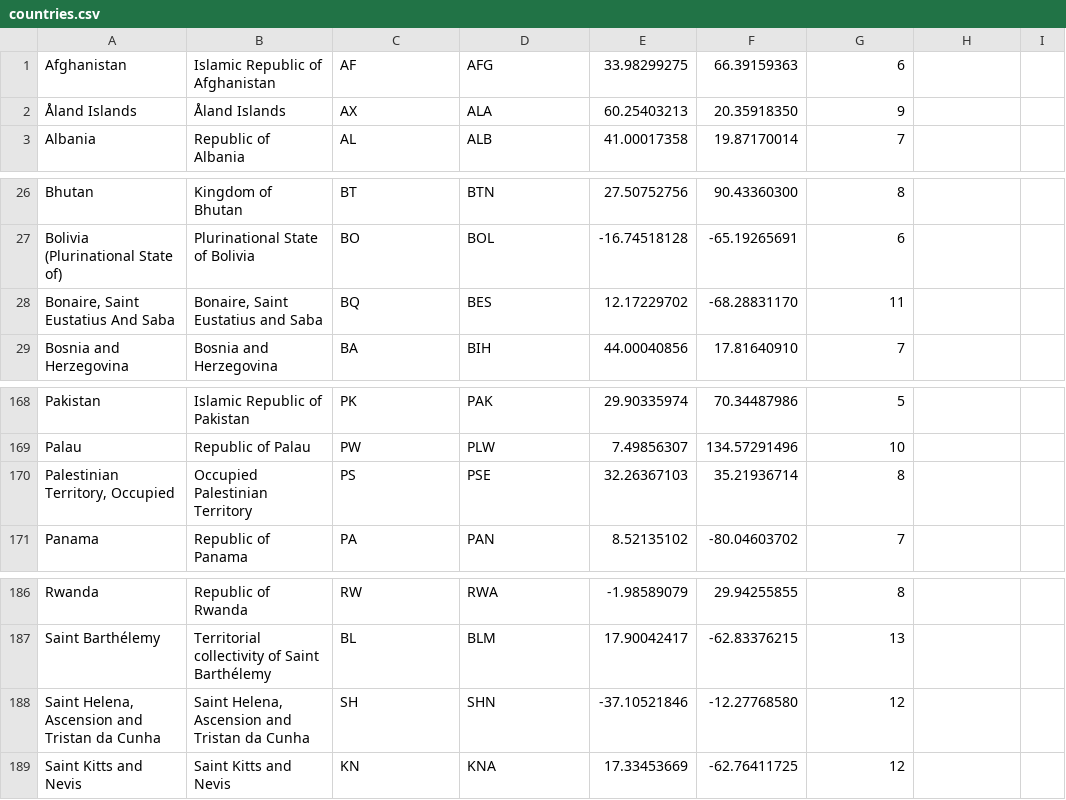
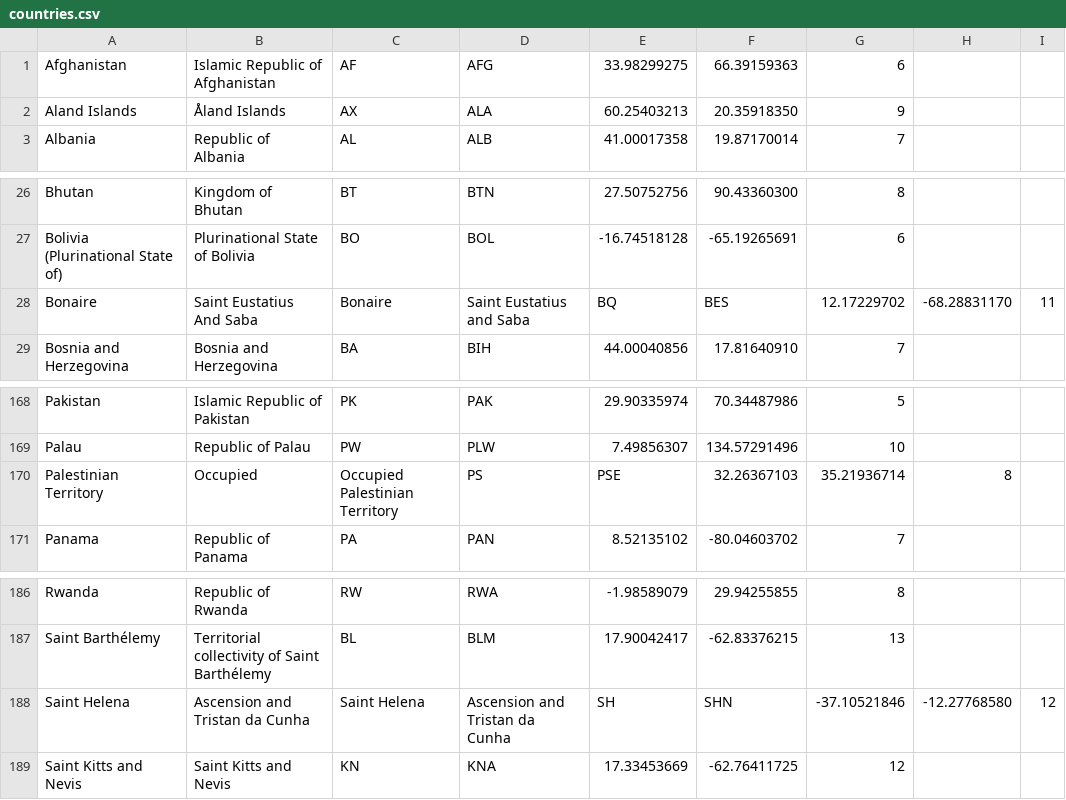
Before and after one commit to samcurteis/GA-Project-3-BackEnd, a CSV file: db/countries.csv, drawn as a sheet; only a part is shown, gaps mark what is left out; removed rows and columns are numbered as before the commit, all else as after; the diff names each change by its address in the sheet, - before the commit and + after, or states it on an @@ line.

Commit message:
added seed data for countries to db

```diff
--- a/db/countries.csv
+++ b/db/countries.csv
-A2: Åland Islands
+A2: Aland Islands
-row 28: Bonaire, Saint Eustatius And Saba | Bonaire, Saint Eustatius and Saba | BQ | BES | 12.17229702 | -68.28831170 | 11
+row 28: Bonaire | Saint Eustatius And Saba | Bonaire | Saint Eustatius and Saba | BQ | BES | 12.17229702 | -68.28831170 | 11
-row 170: Palestinian Territory, Occupied | Occupied Palestinian Territory | PS | PSE | 32.26367103 | 35.21936714 | 8
+row 170: Palestinian Territory | Occupied | Occupied Palestinian Territory | PS | PSE | 32.26367103 | 35.21936714 | 8
-row 188: Saint Helena, Ascension and Tristan da Cunha | Saint Helena, Ascension and Tristan da Cunha | SH | SHN | -37.10521846 | -12.27768580 | 12
+row 188: Saint Helena | Ascension and Tristan da Cunha | Saint Helena | Ascension and Tristan da Cunha | SH | SHN | -37.10521846 | -12.27768580 | 12
```
Also changed, not shown: 4 other files.
